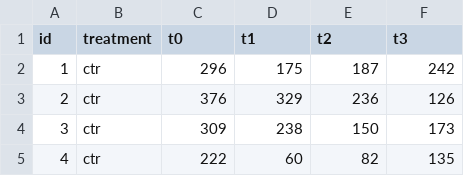
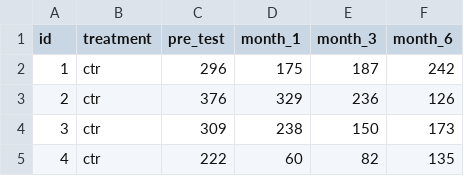
Before and after one commit to nxskok/d29-web, a CSV file: depression.csv, drawn as a sheet; only a part is shown.

Commit message:
data

```diff
--- a/depression.csv
+++ b/depression.csv
@@ -1,2 +1,2 @@
-id,treatment,t0,t1,t2,t3
+id,treatment,pre_test,month_1,month_3,month_6
 1,ctr,296,175,187,242
```
